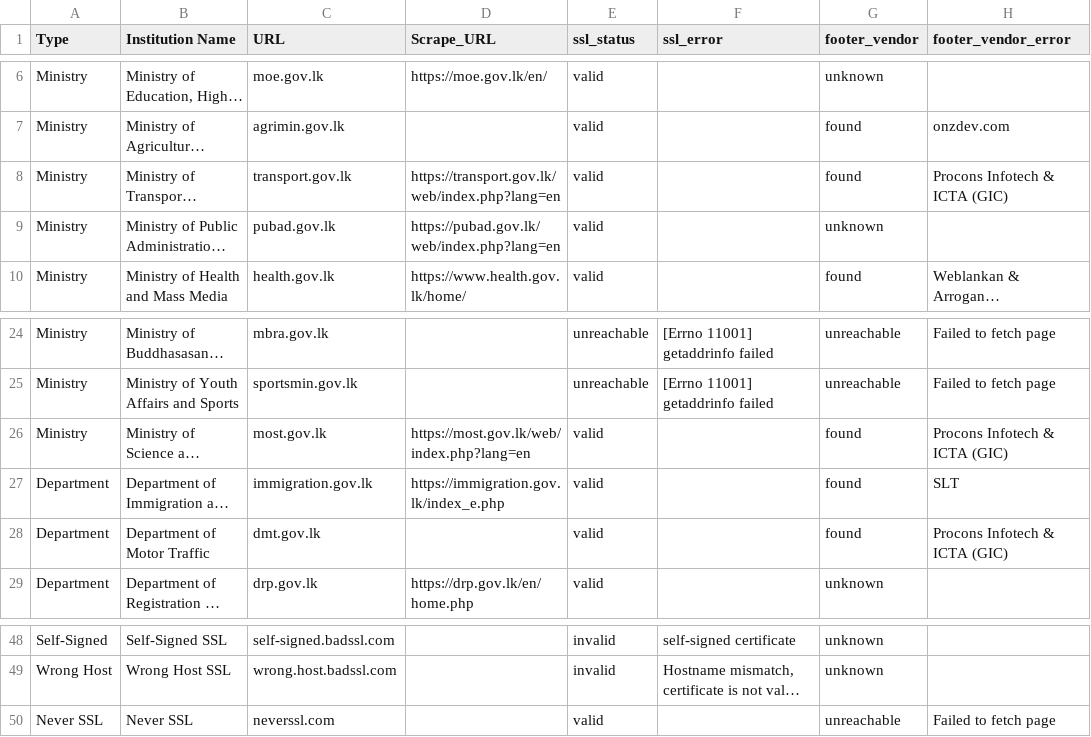
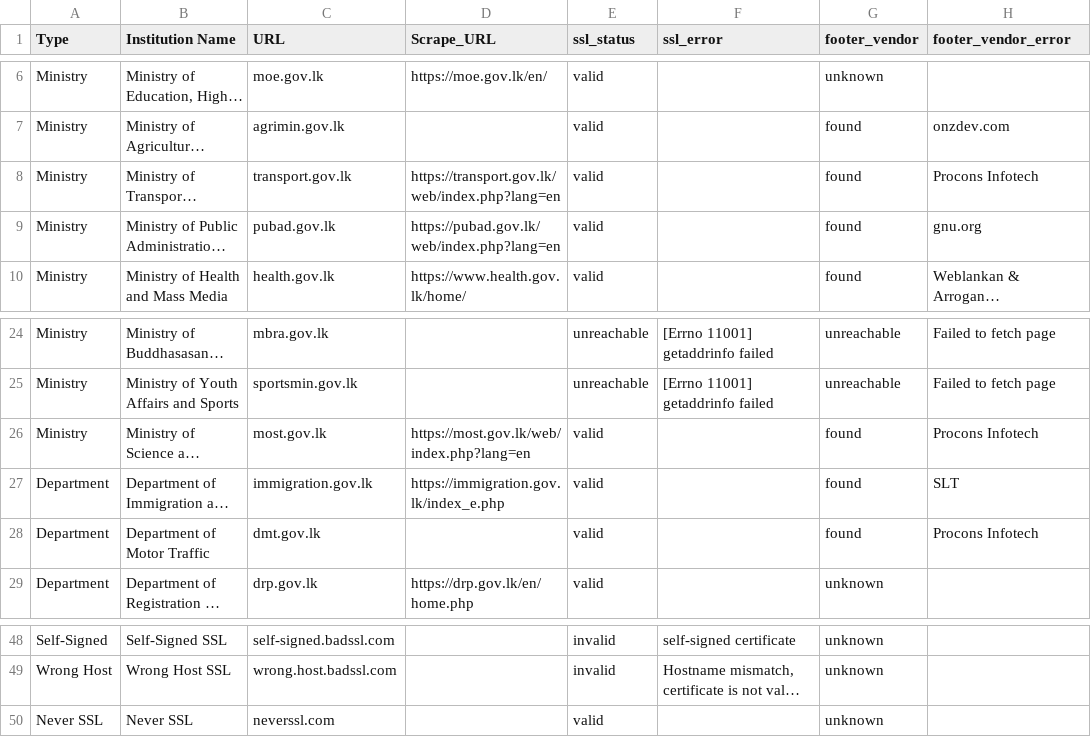
Before and after one commit to NethmikaKekuu/WebsiteScorecard, a CSV file: data/mins_depts_test_check_scored.csv, drawn as a sheet; only a part is shown, gaps mark what is left out; long unchanged cells end in …; the diff names each change by its address in the sheet, - before the commit and + after, or states it on an @@ line.

Commit message:
refactor: optimized footer_vender script to reuse httpx client, and optimize footer checks

```diff
--- a/data/mins_depts_test_check_scored.csv
+++ b/data/mins_depts_test_check_scored.csv
-H8 (footer_vendor_error): Procons Infotech & ICTA (GIC)
+H8 (footer_vendor_error): Procons Infotech
-G9 (footer_vendor): unknown
+G9 (footer_vendor): found
-H9 (footer_vendor_error): (empty)
+H9 (footer_vendor_error): gnu.org
-H26 (footer_vendor_error): Procons Infotech & ICTA (GIC)
+H26 (footer_vendor_error): Procons Infotech
-H28 (footer_vendor_error): Procons Infotech & ICTA (GIC)
+H28 (footer_vendor_error): Procons Infotech
-G50 (footer_vendor): unreachable
+G50 (footer_vendor): unknown
-H50 (footer_vendor_error): Failed to fetch page
+H50 (footer_vendor_error): (empty)
```
Also changed, not shown: 1 other file.
